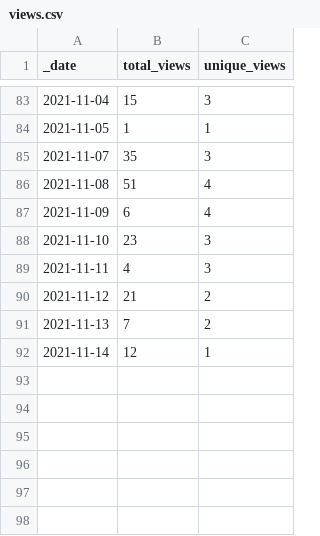
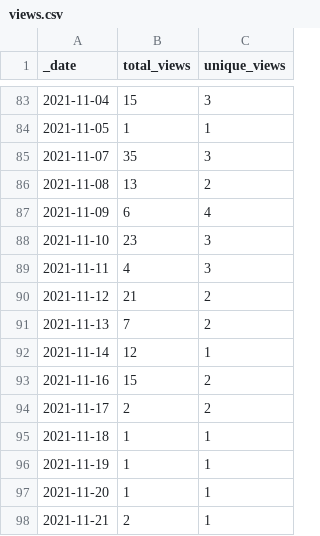
Before and after one commit to cyberdh/Text-Analysis, a CSV file: traffic/views.csv, drawn as a sheet; only a part is shown, gaps mark what is left out.

Commit message:
GitHub traffic

```diff
--- a/traffic/views.csv
+++ b/traffic/views.csv
@@ -85,3 +85,3 @@ _date,total_views,unique_views
 2021-11-07,35,3
-2021-11-08,51,4
+2021-11-08,13,2
 2021-11-09,6,4
@@ -92 +92,7 @@ _date,total_views,unique_views
 2021-11-14,12,1
+2021-11-16,15,2
+2021-11-17,2,2
+2021-11-18,1,1
+2021-11-19,1,1
+2021-11-20,1,1
+2021-11-21,2,1
```
Also changed, not shown: traffic/clones.csv, 1 other file.
